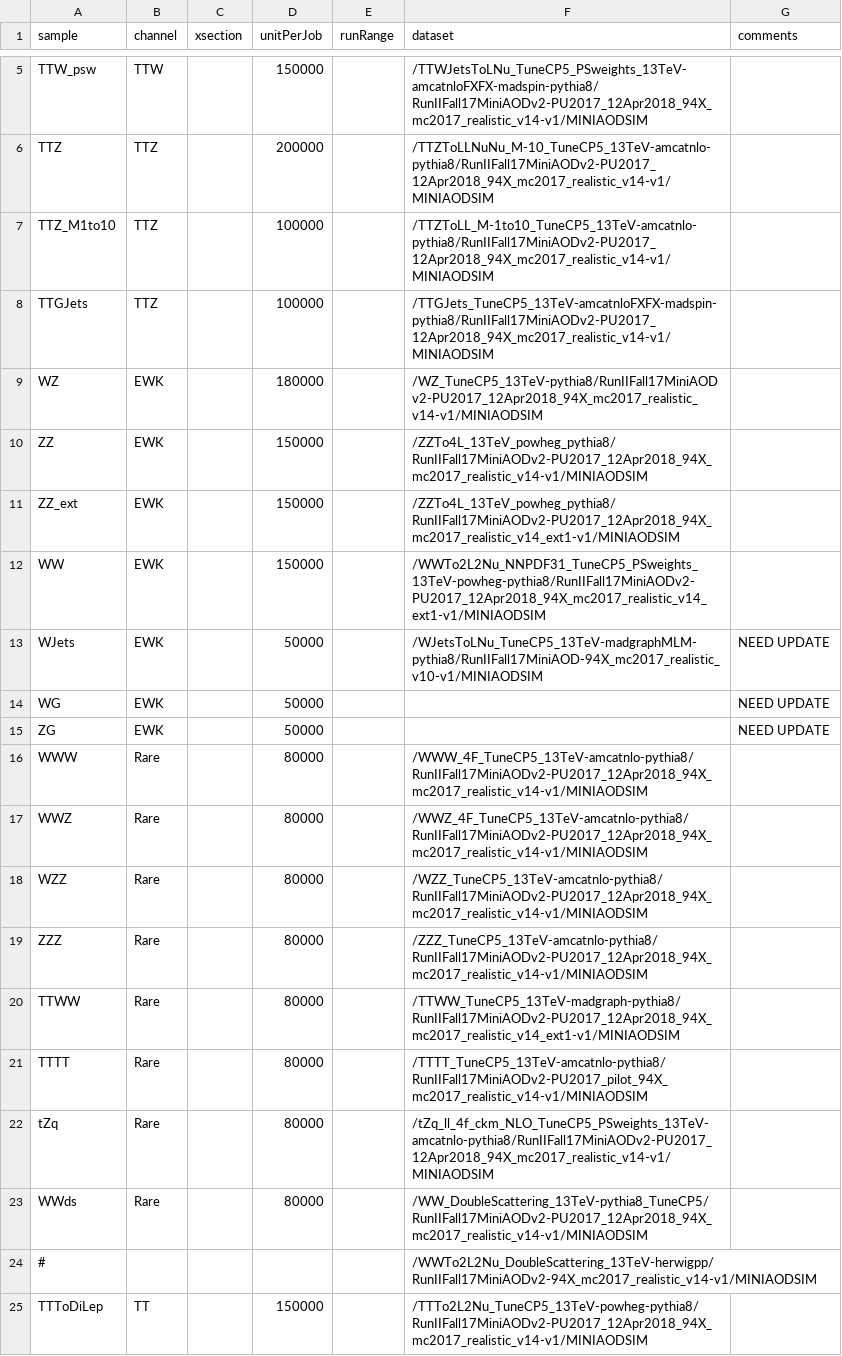
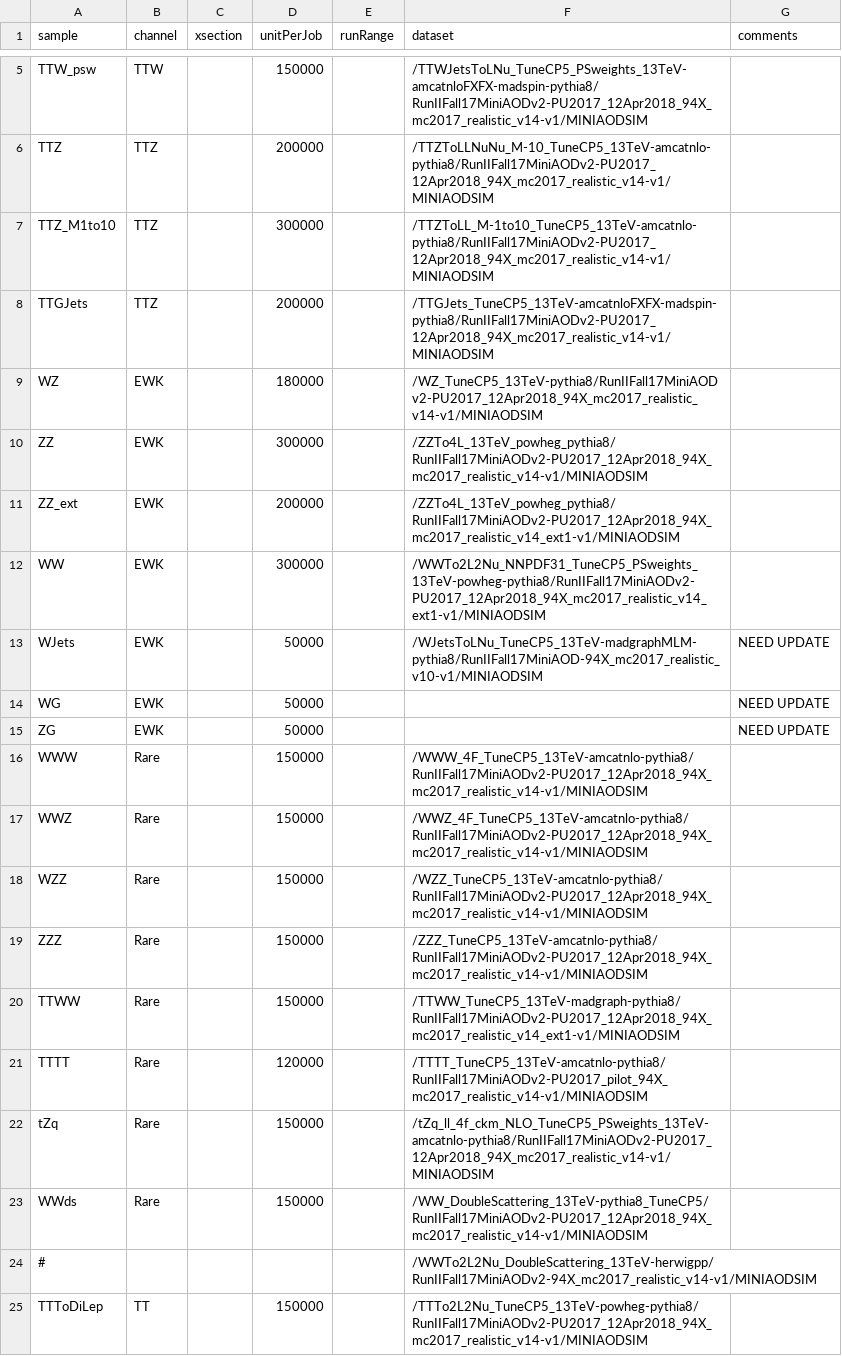
Before and after one commit to zctao/ttHTauTauAnalysis, a CSV file: ttHtautauAnalyzer/dataFiles/DatasetList_2017reMiniAODv2.csv, drawn as a sheet; only a part is shown, gaps mark what is left out.

Commit message:
Update DatasetList_2017reMiniAODv2.csv

```diff
--- a/ttHtautauAnalyzer/dataFiles/DatasetList_2017reMiniAODv2.csv
+++ b/ttHtautauAnalyzer/dataFiles/DatasetList_2017reMiniAODv2.csv
@@ -6,8 +6,8 @@ TTW_psw,TTW,,150000,,/TTWJetsToLNu_TuneCP5_PSweights_13TeV-amcatnloFXFX-madspin-
 TTZ,TTZ,,200000,,/TTZToLLNuNu_M-10_TuneCP5_13TeV-amcatnlo-pythia8/RunIIFall17MiniAODv2-PU2017_12Apr2018_94X_mc2017_realistic_v14-v1/MINIAODSIM,
-TTZ_M1to10,TTZ,,100000,,/TTZToLL_M-1to10_TuneCP5_13TeV-amcatnlo-pythia8/RunIIFall17MiniAODv2-PU2017_12Apr2018_94X_mc2017_realistic_v14-v1/MINIAODSIM,
-TTGJets,TTZ,,100000,,/TTGJets_TuneCP5_13TeV-amcatnloFXFX-madspin-pythia8/RunIIFall17MiniAODv2-PU2017_12Apr2018_94X_mc2017_realistic_v14-v1/MINIAODSIM,
+TTZ_M1to10,TTZ,,300000,,/TTZToLL_M-1to10_TuneCP5_13TeV-amcatnlo-pythia8/RunIIFall17MiniAODv2-PU2017_12Apr2018_94X_mc2017_realistic_v14-v1/MINIAODSIM,
+TTGJets,TTZ,,200000,,/TTGJets_TuneCP5_13TeV-amcatnloFXFX-madspin-pythia8/RunIIFall17MiniAODv2-PU2017_12Apr2018_94X_mc2017_realistic_v14-v1/MINIAODSIM,
 WZ,EWK,,180000,,/WZ_TuneCP5_13TeV-pythia8/RunIIFall17MiniAODv2-PU2017_12Apr2018_94X_mc2017_realistic_v14-v1/MINIAODSIM,
-ZZ,EWK,,150000,,/ZZTo4L_13TeV_powheg_pythia8/RunIIFall17MiniAODv2-PU2017_12Apr2018_94X_mc2017_realistic_v14-v1/MINIAODSIM,
-ZZ_ext,EWK,,150000,,/ZZTo4L_13TeV_powheg_pythia8/RunIIFall17MiniAODv2-PU2017_12Apr2018_94X_mc2017_realistic_v14_ext1-v1/MINIAODSIM,
-WW,EWK,,150000,,/WWTo2L2Nu_NNPDF31_TuneCP5_PSweights_13TeV-powheg-pythia8/RunIIFall17MiniAODv2-PU2017_12Apr2018_94X_mc2017_realistic_v14_ext1-v1/MINIAODSIM,
+ZZ,EWK,,300000,,/ZZTo4L_13TeV_powheg_pythia8/RunIIFall17MiniAODv2-PU2017_12Apr2018_94X_mc2017_realistic_v14-v1/MINIAODSIM,
+ZZ_ext,EWK,,200000,,/ZZTo4L_13TeV_powheg_pythia8/RunIIFall17MiniAODv2-PU2017_12Apr2018_94X_mc2017_realistic_v14_ext1-v1/MINIAODSIM,
+WW,EWK,,300000,,/WWTo2L2Nu_NNPDF31_TuneCP5_PSweights_13TeV-powheg-pythia8/RunIIFall17MiniAODv2-PU2017_12Apr2018_94X_mc2017_realistic_v14_ext1-v1/MINIAODSIM,
 WJets,EWK,,50000,,/WJetsToLNu_TuneCP5_13TeV-madgraphMLM-pythia8/RunIIFall17MiniAOD-94X_mc2017_realistic_v10-v1/MINIAODSIM,NEED UPDATE
@@ -15,10 +15,10 @@ WG,EWK,,50000,,,NEED UPDATE
 ZG,EWK,,50000,,,NEED UPDATE
-WWW,Rare,,80000,,/WWW_4F_TuneCP5_13TeV-amcatnlo-pythia8/RunIIFall17MiniAODv2-PU2017_12Apr2018_94X_mc2017_realistic_v14-v1/MINIAODSIM,
-WWZ,Rare,,80000,,/WWZ_4F_TuneCP5_13TeV-amcatnlo-pythia8/RunIIFall17MiniAODv2-PU2017_12Apr2018_94X_mc2017_realistic_v14-v1/MINIAODSIM,
-WZZ,Rare,,80000,,/WZZ_TuneCP5_13TeV-amcatnlo-pythia8/RunIIFall17MiniAODv2-PU2017_12Apr2018_94X_mc2017_realistic_v14-v1/MINIAODSIM,
-ZZZ,Rare,,80000,,/ZZZ_TuneCP5_13TeV-amcatnlo-pythia8/RunIIFall17MiniAODv2-PU2017_12Apr2018_94X_mc2017_realistic_v14-v1/MINIAODSIM,
-TTWW,Rare,,80000,,/TTWW_TuneCP5_13TeV-madgraph-pythia8/RunIIFall17MiniAODv2-PU2017_12Apr2018_94X_mc2017_realistic_v14_ext1-v1/MINIAODSIM,
-TTTT,Rare,,80000,,/TTTT_TuneCP5_13TeV-amcatnlo-pythia8/RunIIFall17MiniAODv2-PU2017_pilot_94X_mc2017_realistic_v14-v1/MINIAODSIM,
-tZq,Rare,,80000,,/tZq_ll_4f_ckm_NLO_TuneCP5_PSweights_13TeV-amcatnlo-pythia8/RunIIFall17MiniAODv2-PU2017_12Apr2018_94X_mc2017_realistic_v14-v1/MINIAODSIM,
-WWds,Rare,,80000,,/WW_DoubleScattering_13TeV-pythia8_TuneCP5/RunIIFall17MiniAODv2-PU2017_12Apr2018_94X_mc2017_realistic_v14-v1/MINIAODSIM,
+WWW,Rare,,150000,,/WWW_4F_TuneCP5_13TeV-amcatnlo-pythia8/RunIIFall17MiniAODv2-PU2017_12Apr2018_94X_mc2017_realistic_v14-v1/MINIAODSIM,
+WWZ,Rare,,150000,,/WWZ_4F_TuneCP5_13TeV-amcatnlo-pythia8/RunIIFall17MiniAODv2-PU2017_12Apr2018_94X_mc2017_realistic_v14-v1/MINIAODSIM,
+WZZ,Rare,,150000,,/WZZ_TuneCP5_13TeV-amcatnlo-pythia8/RunIIFall17MiniAODv2-PU2017_12Apr2018_94X_mc2017_realistic_v14-v1/MINIAODSIM,
+ZZZ,Rare,,150000,,/ZZZ_TuneCP5_13TeV-amcatnlo-pythia8/RunIIFall17MiniAODv2-PU2017_12Apr2018_94X_mc2017_realistic_v14-v1/MINIAODSIM,
+TTWW,Rare,,150000,,/TTWW_TuneCP5_13TeV-madgraph-pythia8/RunIIFall17MiniAODv2-PU2017_12Apr2018_94X_mc2017_realistic_v14_ext1-v1/MINIAODSIM,
+TTTT,Rare,,120000,,/TTTT_TuneCP5_13TeV-amcatnlo-pythia8/RunIIFall17MiniAODv2-PU2017_pilot_94X_mc2017_realistic_v14-v1/MINIAODSIM,
+tZq,Rare,,150000,,/tZq_ll_4f_ckm_NLO_TuneCP5_PSweights_13TeV-amcatnlo-pythia8/RunIIFall17MiniAODv2-PU2017_12Apr2018_94X_mc2017_realistic_v14-v1/MINIAODSIM,
+WWds,Rare,,150000,,/WW_DoubleScattering_13TeV-pythia8_TuneCP5/RunIIFall17MiniAODv2-PU2017_12Apr2018_94X_mc2017_realistic_v14-v1/MINIAODSIM,
 #,,,,,/WWTo2L2Nu_DoubleScattering_13TeV-herwigpp/RunIIFall17MiniAODv2-94X_mc2017_realistic_v14-v1/MINIAODSIM,
```
